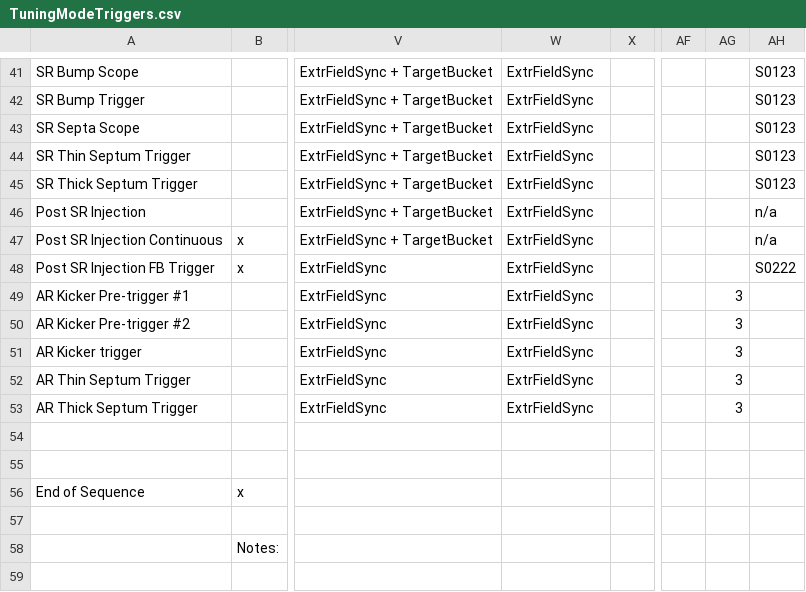
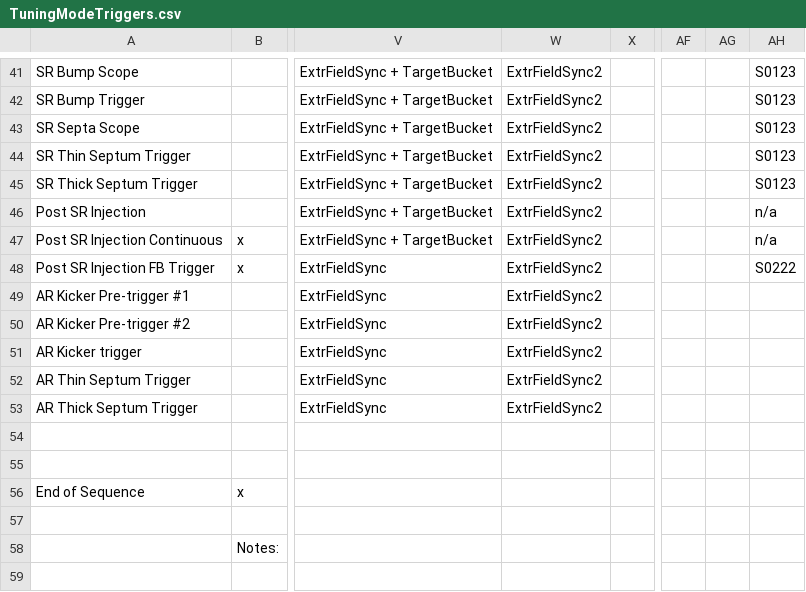
Before and after one commit to BerkeleyLab/siocDualTiming, a CSV file: timingApp/src/TuningModeTriggers.csv, drawn as a sheet; only a part is shown, gaps mark what is left out; the diff covers the shown part only; the diff names each change by its address in the sheet, - before the commit and + after, or states it on an @@ line.

```diff
--- a/timingApp/src/TuningModeTriggers.csv
+++ b/timingApp/src/TuningModeTriggers.csv
-W41:W53: ExtrFieldSync
+W41:W53: ExtrFieldSync2
-AG49:AG53: 3
+AG49:AG53: (empty)
```
Also changed, not shown: 40 edited cells elsewhere in this file.
